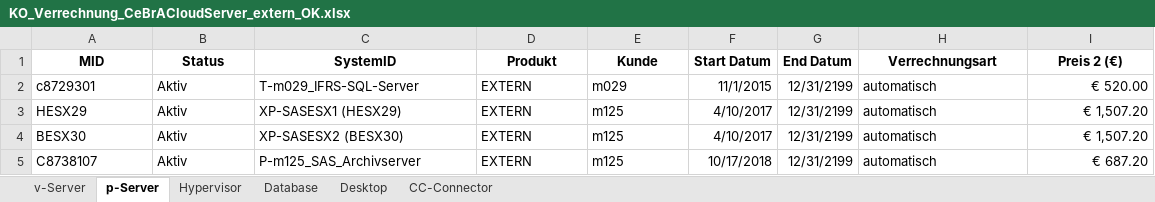
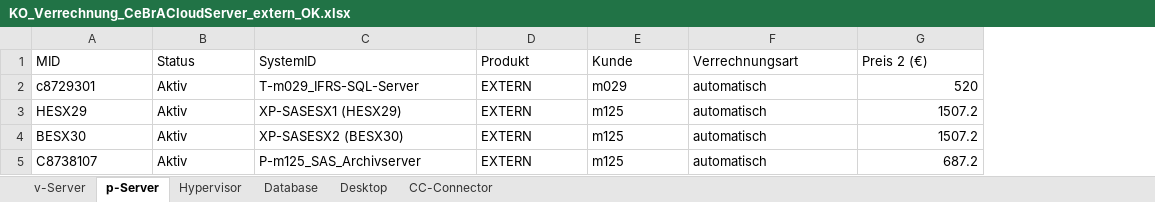
Before and after one commit to tchintchie/repl_verrechnung, an Excel workbook: vormonat/KO_Verrechnung_CeBrACloudServer_extern_OK.xlsx, sheet p-Server, drawn as a sheet; values as stored, in another font and other column widths than the file's, no borders; table styles not drawn; removed rows and columns are numbered as before the commit, all else as after; the diff names each change by its address in the sheet, - before the commit and + after, or states it on an @@ line.

```diff
--- a/vormonat/KO_Verrechnung_CeBrACloudServer_extern_OK.xlsx (sheet p-Server)
+++ b/vormonat/KO_Verrechnung_CeBrACloudServer_extern_OK.xlsx (sheet p-Server)
-column F (Start Datum), rows 2-5: 11/1/2015 | 4/10/2017 | 4/10/2017 | 10/17/2018
-column G (End Datum), rows 2-5: all 12/31/2199
@@ A1:E1 bold: on → off, alignment: center → left @@
@@ F1:G1 bold: on → off, alignment: center → left @@
-G2 (Preis 2 (€)): € 520.00
+G2 (Preis 2 (€)): 520
-G3:G4 (Preis 2 (€)): € 1,507.20
+G3:G4 (Preis 2 (€)): 1507.2
-G5 (Preis 2 (€)): € 687.20
+G5 (Preis 2 (€)): 687.2
```
Also changed, not shown: sheet v-Server, sheet Desktop, sheet CC-Connector, sheet Database, sheet Hypervisor, neu/KO_Verrechnung_CeBrACloudServer_extern_OK.xlsx, neu/KO_Verrechnung_CeBrACloud_Infrastructure_OK.xlsx, 7 other files.
